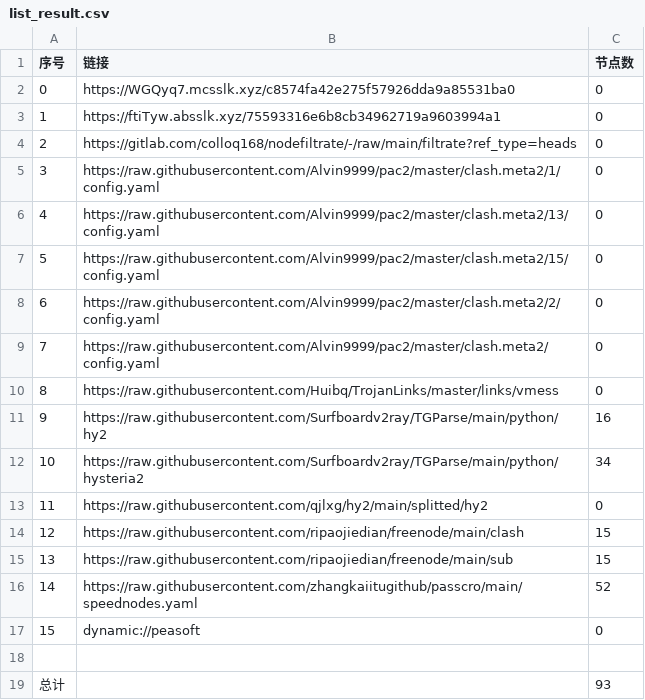
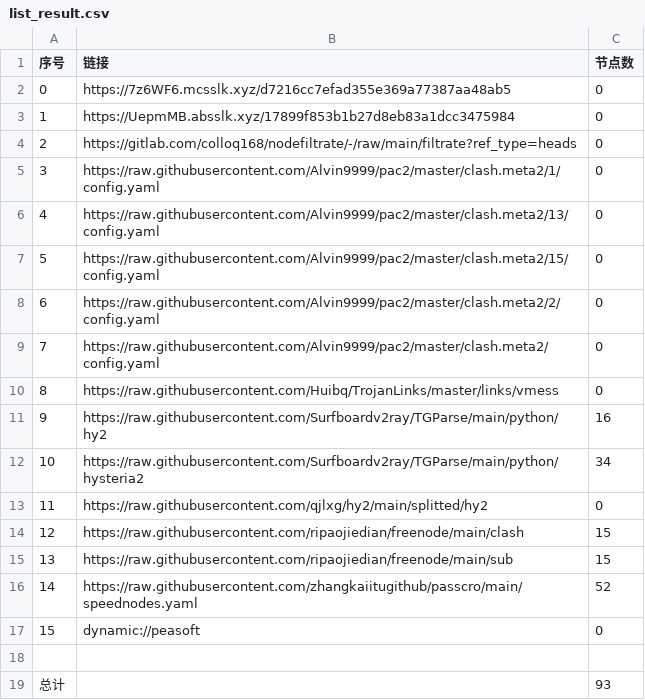
Before and after one commit to sileopro/AutoMergePublicNodes, a CSV file: list_result.csv, drawn as a sheet.

```diff
--- a/list_result.csv
+++ b/list_result.csv
@@ -1,4 +1,4 @@
 序号,链接,节点数
-0,https://WGQyq7.mcsslk.xyz/c8574fa42e275f57926dda9a85531ba0,0
-1,https://ftiTyw.absslk.xyz/75593316e6b8cb34962719a9603994a1,0
+0,https://7z6WF6.mcsslk.xyz/d7216cc7efad355e369a77387aa48ab5,0
+1,https://UepmMB.absslk.xyz/17899f853b1b27d8eb83a1dcc3475984,0
 2,https://gitlab.com/colloq168/nodefiltrate/-/raw/main/filtrate?ref_type=heads,0
```
Also changed, not shown: 3 other files.
